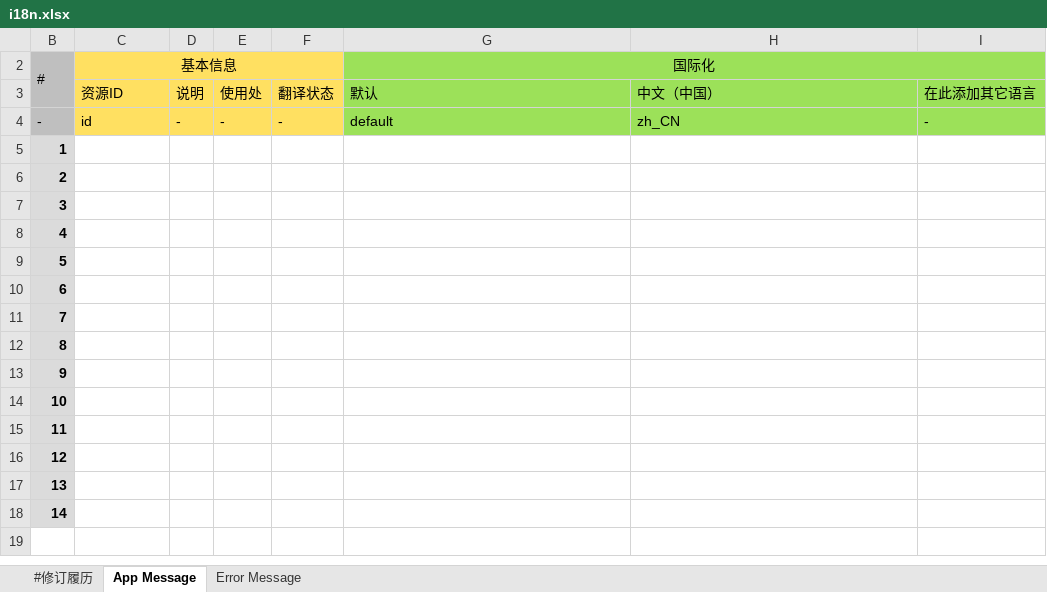
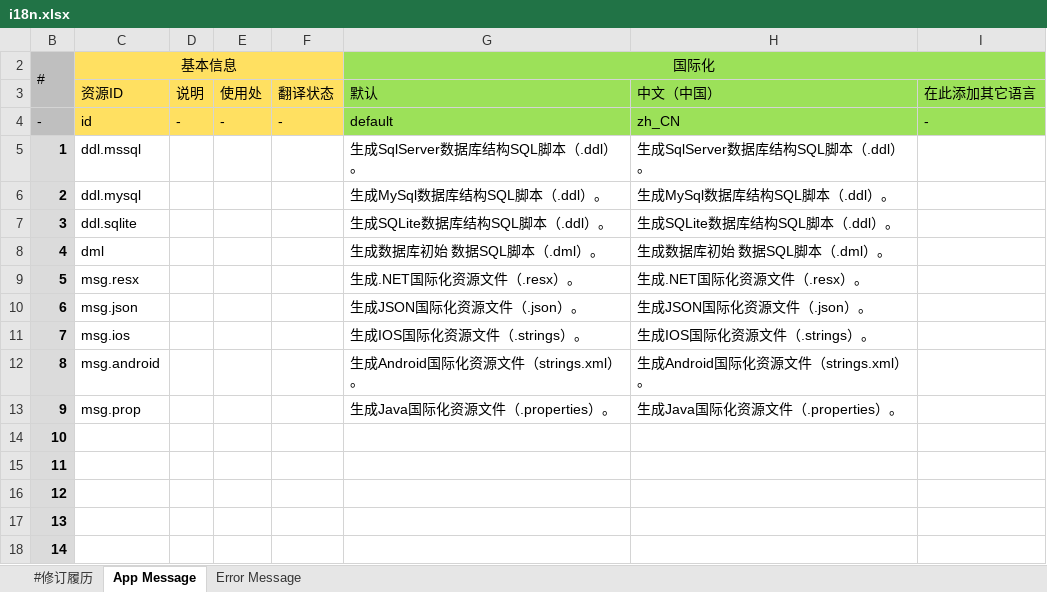
Before and after one commit to excel-code-generator/code-generator, an Excel workbook: src/main/resources/i18n.xlsx, sheet App Message, drawn as a sheet; values as stored, in another font and other column widths than the file's, no borders; the diff names each change by its address in the sheet, - before the commit and + after, or states it on an @@ line.

```diff
--- a/src/main/resources/i18n.xlsx (sheet App Message)
+++ b/src/main/resources/i18n.xlsx (sheet App Message)
-C5 (资源ID): (empty)
+C5 (资源ID): ddl.mssql
-G5 (默认): (empty)
+G5 (默认): 生成SqlServer数据库结构SQL脚本（.ddl）。
-H5 (中文（中国）): (empty)
+H5 (中文（中国）): 生成SqlServer数据库结构SQL脚本（.ddl）。
-C6 (资源ID): (empty)
+C6 (资源ID): ddl.mysql
-G6 (默认): (empty)
+G6 (默认): 生成MySql数据库结构SQL脚本（.ddl）。
-H6 (中文（中国）): (empty)
+H6 (中文（中国）): 生成MySql数据库结构SQL脚本（.ddl）。
-C7 (资源ID): (empty)
+C7 (资源ID): ddl.sqlite
-G7 (默认): (empty)
+G7 (默认): 生成SQLite数据库结构SQL脚本（.ddl）。
-H7 (中文（中国）): (empty)
+H7 (中文（中国）): 生成SQLite数据库结构SQL脚本（.ddl）。
-C8 (资源ID): (empty)
+C8 (资源ID): dml
-G8 (默认): (empty)
+G8 (默认): 生成数据库初始 数据SQL脚本（.dml）。
-H8 (中文（中国）): (empty)
+H8 (中文（中国）): 生成数据库初始 数据SQL脚本（.dml）。
-C9 (资源ID): (empty)
+C9 (资源ID): msg.resx
-G9 (默认): (empty)
+G9 (默认): 生成.NET国际化资源文件（.resx）。
-H9 (中文（中国）): (empty)
+H9 (中文（中国）): 生成.NET国际化资源文件（.resx）。
-C10 (资源ID): (empty)
+C10 (资源ID): msg.json
-G10 (默认): (empty)
+G10 (默认): 生成JSON国际化资源文件（.json）。
-H10 (中文（中国）): (empty)
+H10 (中文（中国）): 生成JSON国际化资源文件（.json）。
-C11 (资源ID): (empty)
+C11 (资源ID): msg.ios
-G11 (默认): (empty)
+G11 (默认): 生成IOS国际化资源文件（.strings）。
-H11 (中文（中国）): (empty)
+H11 (中文（中国）): 生成IOS国际化资源文件（.strings）。
-C12 (资源ID): (empty)
+C12 (资源ID): msg.android
-G12 (默认): (empty)
+G12 (默认): 生成Android国际化资源文件（strings.xml）。
-H12 (中文（中国）): (empty)
+H12 (中文（中国）): 生成Android国际化资源文件（strings.xml）。
-C13 (资源ID): (empty)
+C13 (资源ID): msg.prop
-G13 (默认): (empty)
+G13 (默认): 生成Java国际化资源文件（.properties）。
-H13 (中文（中国）): (empty)
+H13 (中文（中国）): 生成Java国际化资源文件（.properties）。
```
Also changed, not shown: 5 other files.
